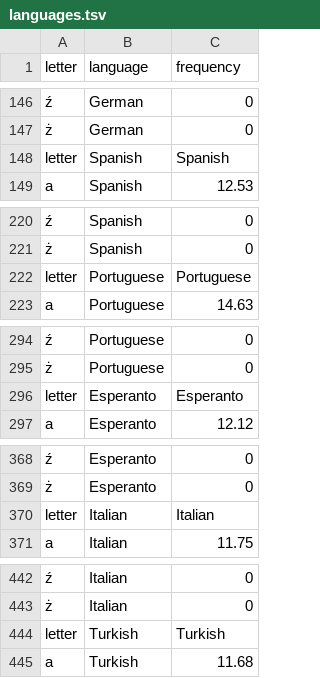
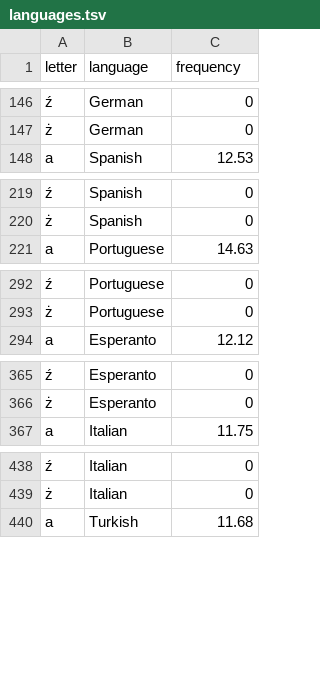
Before and after one commit to robertandrew/robertandrew.github.io, a TSV file: languages/languages.tsv, drawn as a sheet; only a part is shown, gaps mark what is left out; the diff covers the shown part only; the diff names each change by its address in the sheet, - before the commit and + after, or states it on an @@ line.

Commit message:
Update languages.tsv

```diff
--- a/languages/languages.tsv
+++ b/languages/languages.tsv
-row 148: letter | Spanish | Spanish
-row 222: letter | Portuguese | Portuguese
-row 296: letter | Esperanto | Esperanto
-row 370: letter | Italian | Italian
-row 444: letter | Turkish | Turkish
```
Also changed, not shown: 6 removed rows elsewhere in this file.
